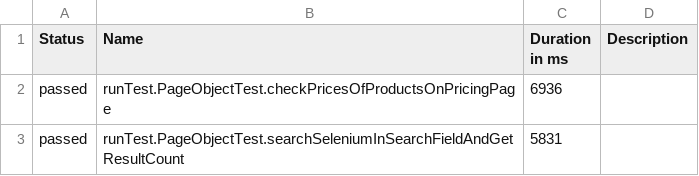
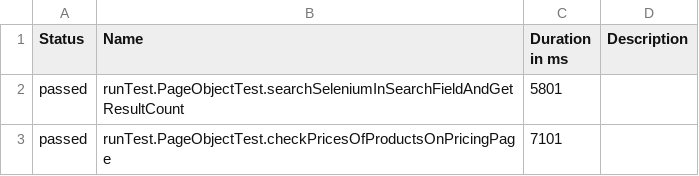
Before and after one commit to Nick89QA/JavaJenkinsSeleniumUiTesting, a CSV file: data/suites.csv, drawn as a sheet.

```diff
--- a/data/suites.csv
+++ b/data/suites.csv
@@ -1,3 +1,3 @@
 "Status","Name","Duration in ms","Description"
-"passed","runTest.PageObjectTest.checkPricesOfProductsOnPricingPage","6936",""
-"passed","runTest.PageObjectTest.searchSeleniumInSearchFieldAndGetResultCount","5831",""
+"passed","runTest.PageObjectTest.searchSeleniumInSearchFieldAndGetResultCount","5801",""
+"passed","runTest.PageObjectTest.checkPricesOfProductsOnPricingPage","7101",""
```
Also changed, not shown: 17 other files.
